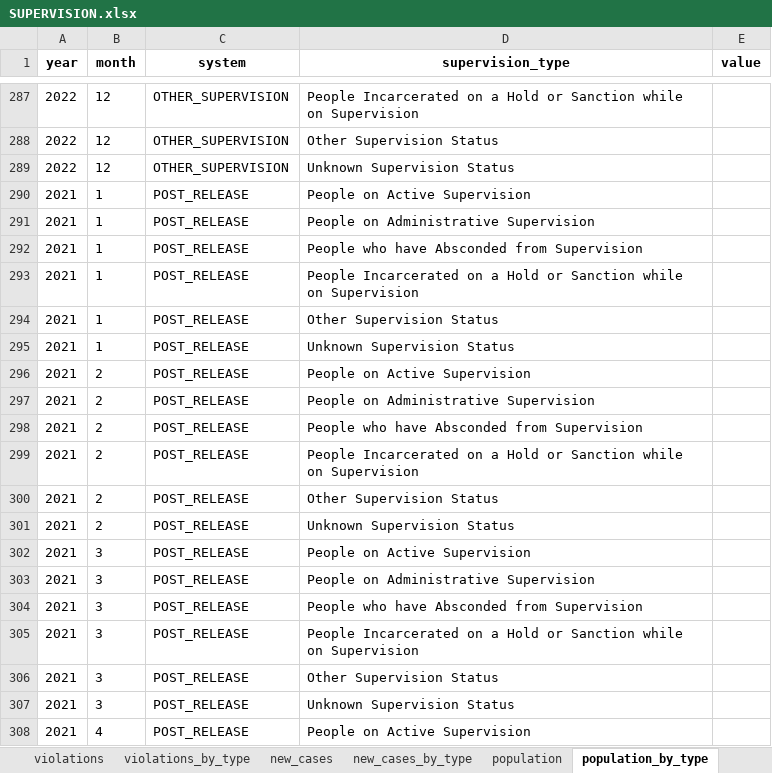
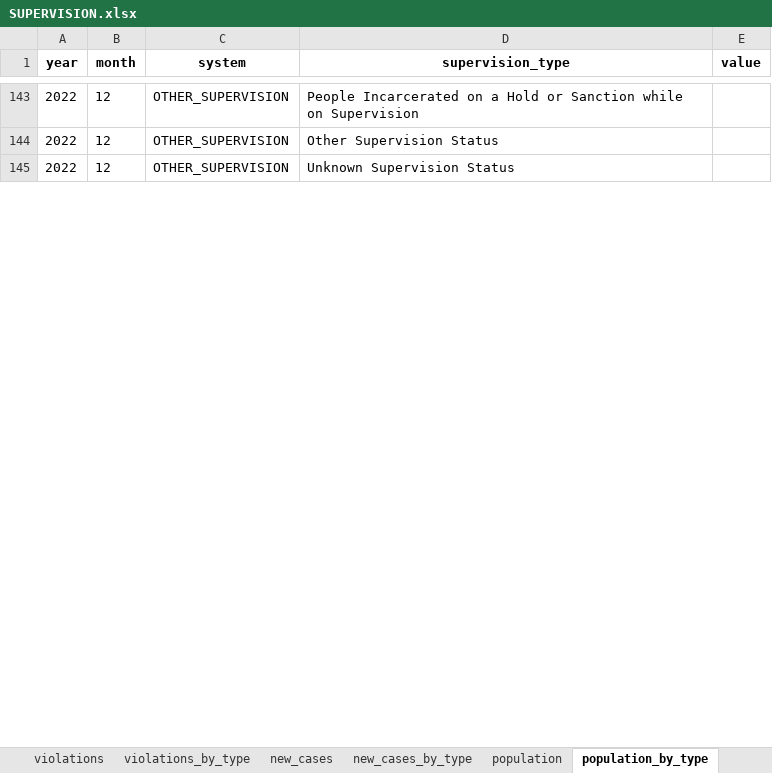
Before and after one commit to Recidiviz/justice-counts, an Excel workbook: publisher/public/assets/SUPERVISION.xlsx, sheet population_by_type, drawn as a sheet; only a part is shown, gaps mark what is left out; values as stored, in another font and other column widths than the file's, no borders; removed rows and columns are numbered as before the commit, all else as after; the diff covers the shown part only; the diff names each change by its address in the sheet, - before the commit and + after, or states it on an @@ line.

Commit message:
remove dual_supervision and post_release subsystems

```diff
--- a/publisher/public/assets/SUPERVISION.xlsx (sheet population_by_type)
+++ b/publisher/public/assets/SUPERVISION.xlsx (sheet population_by_type)
-row 290: 2021 | 1 | POST_RELEASE | People on Active Supervision
-row 291: 2021 | 1 | POST_RELEASE | People on Administrative Supervision
-row 292: 2021 | 1 | POST_RELEASE | People who have Absconded from Supervision
-row 293: 2021 | 1 | POST_RELEASE | People Incarcerated on a Hold or Sanction while on Supervision
-row 294: 2021 | 1 | POST_RELEASE | Other Supervision Status
-row 295: 2021 | 1 | POST_RELEASE | Unknown Supervision Status
-row 296: 2021 | 2 | POST_RELEASE | People on Active Supervision
-row 297: 2021 | 2 | POST_RELEASE | People on Administrative Supervision
-row 298: 2021 | 2 | POST_RELEASE | People who have Absconded from Supervision
-row 299: 2021 | 2 | POST_RELEASE | People Incarcerated on a Hold or Sanction while on Supervision
-row 300: 2021 | 2 | POST_RELEASE | Other Supervision Status
-row 301: 2021 | 2 | POST_RELEASE | Unknown Supervision Status
-row 302: 2021 | 3 | POST_RELEASE | People on Active Supervision
-row 303: 2021 | 3 | POST_RELEASE | People on Administrative Supervision
-row 304: 2021 | 3 | POST_RELEASE | People who have Absconded from Supervision
-row 305: 2021 | 3 | POST_RELEASE | People Incarcerated on a Hold or Sanction while on Supervision
-row 306: 2021 | 3 | POST_RELEASE | Other Supervision Status
-row 307: 2021 | 3 | POST_RELEASE | Unknown Supervision Status
-row 308: 2021 | 4 | POST_RELEASE | People on Active Supervision
```
Also changed, not shown: 144 added rows, 269 removed rows and 144 moved rows elsewhere in this sheet, sheet population_by_race, sheet new_cases_by_type, sheet violations_by_type, sheet discharges_by_type, sheet revocations_by_type, sheet population_by_biological_sex, 14 more sheets, 2 other files.
